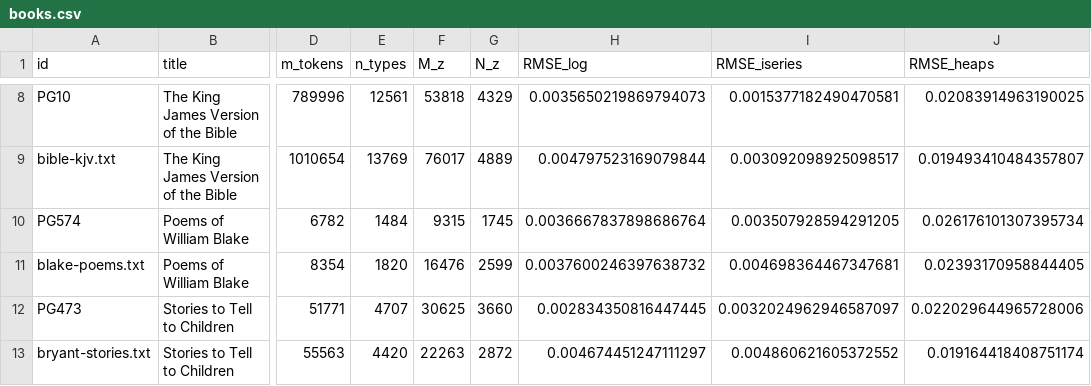
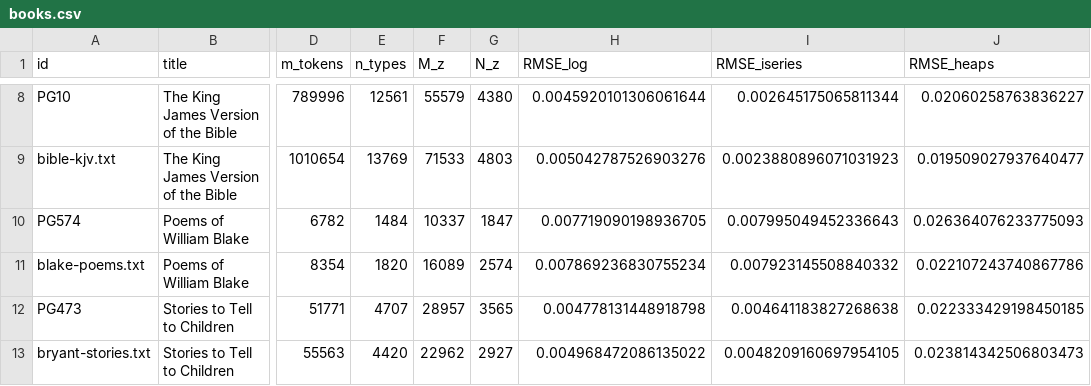
Before and after one commit to VictorDavis/legomena, a CSV file: data/books.csv, drawn as a sheet; only a part is shown, gaps mark what is left out; the diff covers the shown part only; the diff names each change by its address in the sheet, - before the commit and + after, or states it on an @@ line.

```diff
--- a/data/books.csv
+++ b/data/books.csv
-F8 (M_z): 53818
+F8 (M_z): 55579
-G8 (N_z): 4329
+G8 (N_z): 4380
-H8 (RMSE_log): 0.0035650219869794073
+H8 (RMSE_log): 0.0045920101306061644
-I8 (RMSE_iseries): 0.0015377182490470581
+I8 (RMSE_iseries): 0.002645175065811344
-J8 (RMSE_heaps): 0.02083914963190025
+J8 (RMSE_heaps): 0.02060258763836227
-F9 (M_z): 76017
+F9 (M_z): 71533
-G9 (N_z): 4889
+G9 (N_z): 4803
-H9 (RMSE_log): 0.004797523169079844
+H9 (RMSE_log): 0.005042787526903276
-I9 (RMSE_iseries): 0.003092098925098517
+I9 (RMSE_iseries): 0.0023880896071031923
-J9 (RMSE_heaps): 0.019493410484357807
+J9 (RMSE_heaps): 0.019509027937640477
-F10 (M_z): 9315
+F10 (M_z): 10337
-G10 (N_z): 1745
+G10 (N_z): 1847
-H10 (RMSE_log): 0.0036667837898686764
+H10 (RMSE_log): 0.007719090198936705
-I10 (RMSE_iseries): 0.003507928594291205
+I10 (RMSE_iseries): 0.007995049452336643
-J10 (RMSE_heaps): 0.026176101307395734
+J10 (RMSE_heaps): 0.026364076233775093
-F11 (M_z): 16476
+F11 (M_z): 16089
-G11 (N_z): 2599
+G11 (N_z): 2574
-H11 (RMSE_log): 0.0037600246397638732
+H11 (RMSE_log): 0.007869236830755234
-I11 (RMSE_iseries): 0.004698364467347681
+I11 (RMSE_iseries): 0.007923145508840332
-J11 (RMSE_heaps): 0.02393170958844405
+J11 (RMSE_heaps): 0.022107243740867786
-F12 (M_z): 30625
+F12 (M_z): 28957
-G12 (N_z): 3660
+G12 (N_z): 3565
-H12 (RMSE_log): 0.002834350816447445
+H12 (RMSE_log): 0.004778131448918798
-I12 (RMSE_iseries): 0.0032024962946587097
+I12 (RMSE_iseries): 0.004641183827268638
-J12 (RMSE_heaps): 0.022029644965728006
+J12 (RMSE_heaps): 0.022333429198450185
-F13 (M_z): 22263
+F13 (M_z): 22962
-G13 (N_z): 2872
+G13 (N_z): 2927
-H13 (RMSE_log): 0.004674451247111297
+H13 (RMSE_log): 0.004968472086135022
-I13 (RMSE_iseries): 0.004860621605372552
+I13 (RMSE_iseries): 0.0048209160697954105
-J13 (RMSE_heaps): 0.019164418408751174
+J13 (RMSE_heaps): 0.023814342506803473
```
Also changed, not shown: 140 edited cells elsewhere in this file, 1 other file.
